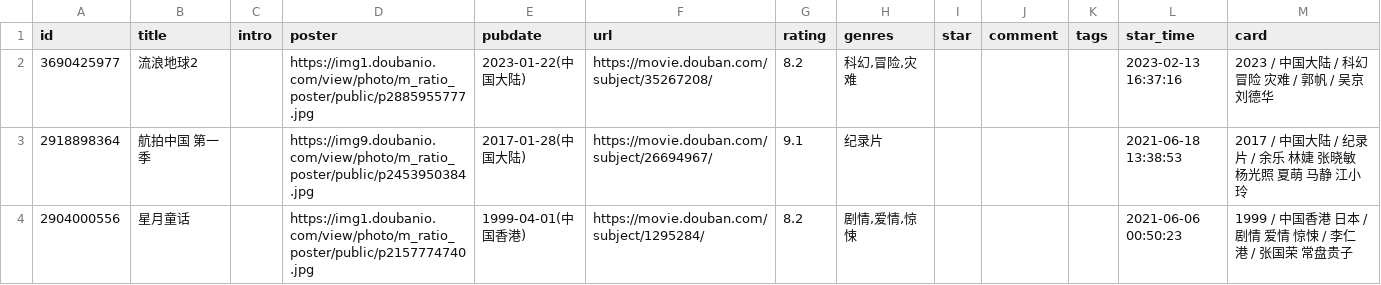
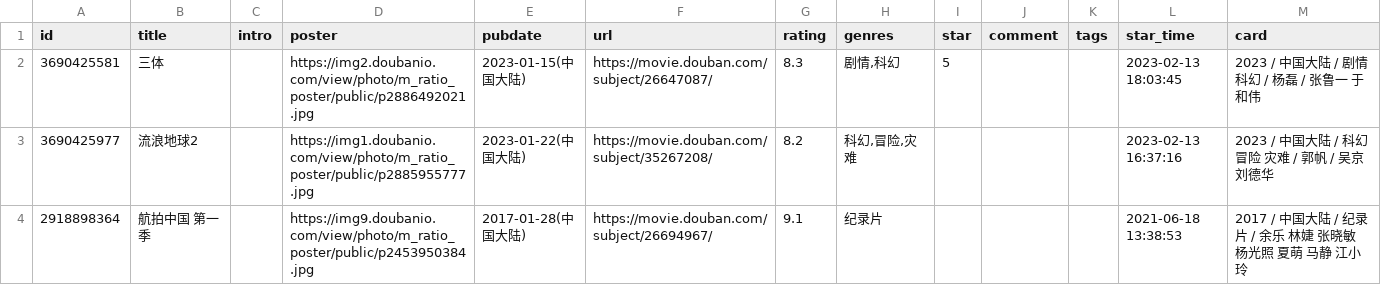
Before and after one commit to liuchaowen/hugo-blog-papermod, a CSV file: data/douban/movie.csv, drawn as a sheet; only a part is shown; the shorter side is filled out with more unchanged rows; the diff names each change by its address in the sheet, - before the commit and + after, or states it on an @@ line.

Commit message:
chore: update douban data

```diff
--- a/data/douban/movie.csv
+++ b/data/douban/movie.csv
+row 2: 3690425581 | 三体 |  | https://img2.doubanio.com/view/photo/m_ratio_poster/public/p2886492021.jpg | 2023-01-15(中国大陆) | https://movie.douban.com/subject/26647087/ | 8.3 | 剧情,科幻 | 5 |  |  | 2023-02-13 18:03:45 | 2023 / 中国大陆 / 剧情 科幻 / 杨磊 / 张鲁一 于和伟
```
